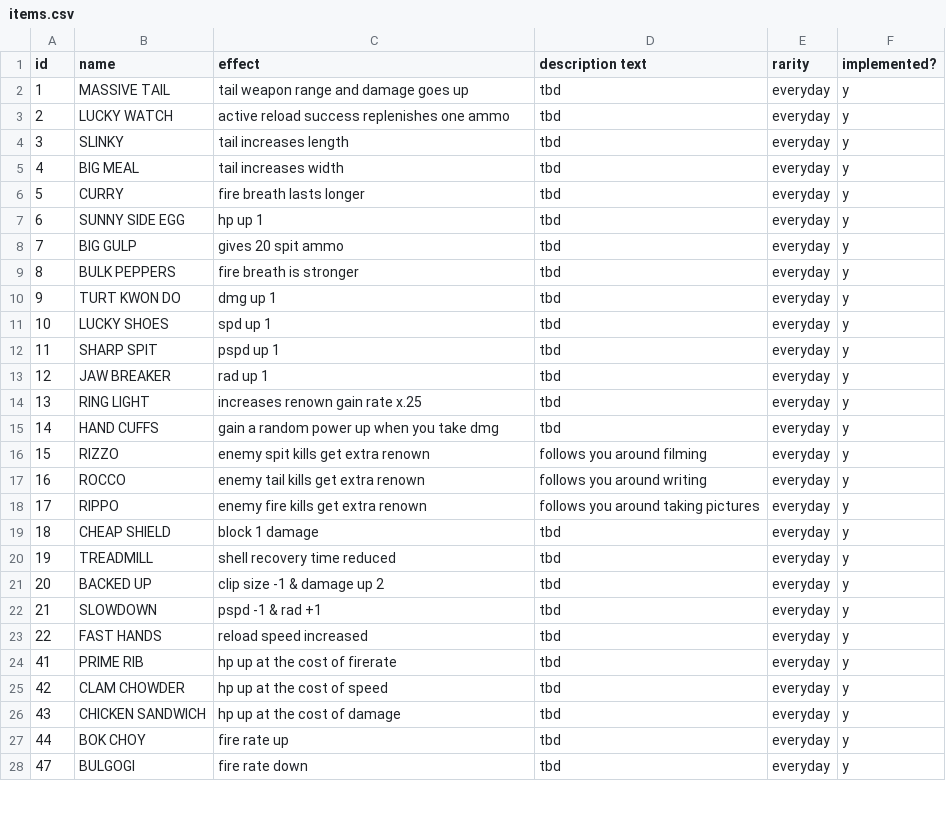
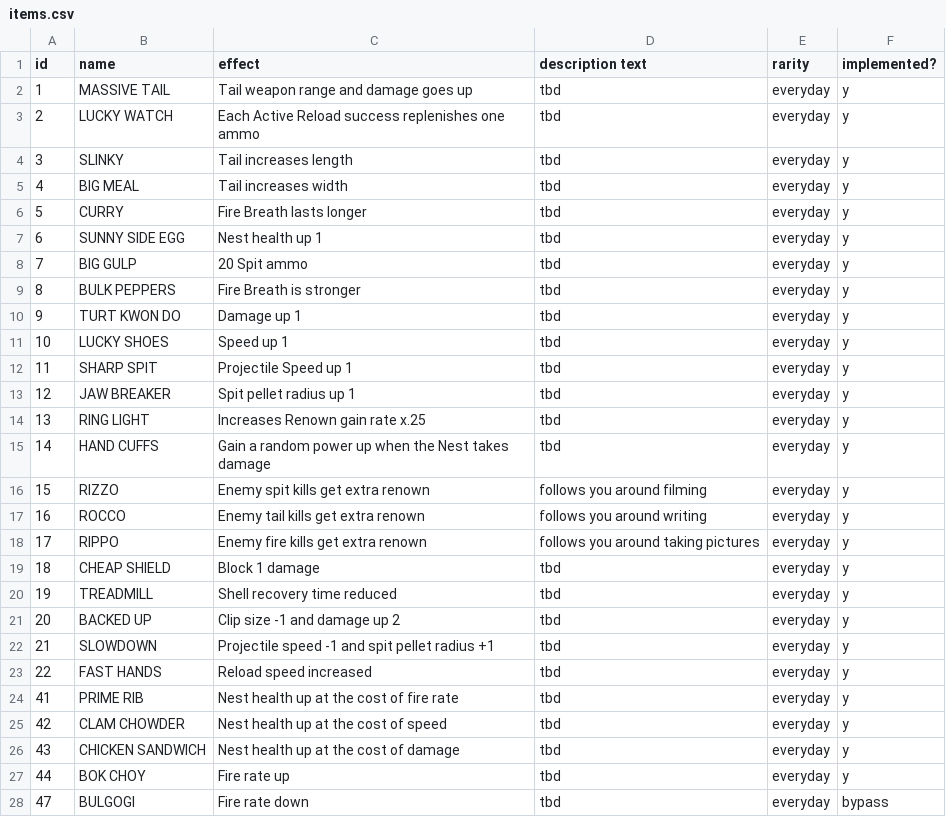
Before and after one commit to jonathanyuen/You-Cannot-Remain, a CSV file: items.csv, drawn as a sheet; only a part is shown; the diff covers the shown part only.

```diff
--- a/items.csv
+++ b/items.csv
@@ -1,28 +1,28 @@
 id,name,effect,description text,rarity,implemented?
-1,MASSIVE TAIL,tail weapon range and damage goes up,tbd,everyday,y
-2,LUCKY WATCH,active reload success replenishes one ammo,tbd,everyday,y
-3,SLINKY,tail increases length,tbd,everyday,y
-4,BIG MEAL,tail increases width,tbd,everyday,y
-5,CURRY,fire breath lasts longer,tbd,everyday,y
-6,SUNNY SIDE EGG,hp up 1,tbd,everyday,y
-7,BIG GULP,gives 20 spit ammo,tbd,everyday,y
-8,BULK PEPPERS,fire breath is stronger,tbd,everyday,y
-9,TURT KWON DO,dmg up 1,tbd,everyday,y
-10,LUCKY SHOES,spd up 1,tbd,everyday,y
-11,SHARP SPIT,pspd up 1,tbd,everyday,y
-12,JAW BREAKER,rad up 1,tbd,everyday,y
-13,RING LIGHT,increases renown gain rate x.25,tbd,everyday,y
-14,HAND CUFFS,gain a random power up when you take dmg,tbd,everyday,y
-15,RIZZO,enemy spit kills get extra renown,follows you around filming,everyday,y
-16,ROCCO,enemy tail kills get extra renown,follows you around writing,everyday,y
-17,RIPPO,enemy fire kills get extra renown,follows you around taking pictures,everyday,y
-18,CHEAP SHIELD,block 1 damage,tbd,everyday,y
-19,TREADMILL,shell recovery time reduced,tbd,everyday,y
-20,BACKED UP,clip size -1 & damage up 2,tbd,everyday,y
-21,SLOWDOWN,pspd -1 & rad +1,tbd,everyday,y
-22,FAST HANDS,reload speed increased,tbd,everyday,y
-41,PRIME RIB,hp up at the cost of firerate,tbd,everyday,y
-42,CLAM CHOWDER,hp up at the cost of speed,tbd,everyday,y
-43,CHICKEN SANDWICH,hp up at the cost of damage,tbd,everyday,y
-44,BOK CHOY,fire rate up,tbd,everyday,y
-47,BULGOGI,fire rate down,tbd,everyday,y
+1,MASSIVE TAIL,Tail weapon range and damage goes up,tbd,everyday,y
+2,LUCKY WATCH,Each Active Reload success replenishes one ammo,tbd,everyday,y
+3,SLINKY,Tail increases length,tbd,everyday,y
+4,BIG MEAL,Tail increases width,tbd,everyday,y
+5,CURRY,Fire Breath lasts longer,tbd,everyday,y
+6,SUNNY SIDE EGG,Nest health up 1,tbd,everyday,y
+7,BIG GULP,20 Spit ammo,tbd,everyday,y
+8,BULK PEPPERS,Fire Breath is stronger,tbd,everyday,y
+9,TURT KWON DO,Damage up 1,tbd,everyday,y
+10,LUCKY SHOES,Speed up 1,tbd,everyday,y
+11,SHARP SPIT,Projectile Speed up 1,tbd,everyday,y
+12,JAW BREAKER,Spit pellet radius up 1,tbd,everyday,y
+13,RING LIGHT,Increases Renown gain rate x.25,tbd,everyday,y
+14,HAND CUFFS,Gain a random power up when the Nest takes damage,tbd,everyday,y
+15,RIZZO,Enemy spit kills get extra renown,follows you around filming,everyday,y
+16,ROCCO,Enemy tail kills get extra renown,follows you around writing,everyday,y
+17,RIPPO,Enemy fire kills get extra renown,follows you around taking pictures,everyday,y
+18,CHEAP SHIELD,Block 1 damage,tbd,everyday,y
+19,TREADMILL,Shell recovery time reduced,tbd,everyday,y
+20,BACKED UP,Clip size -1 and damage up 2,tbd,everyday,y
+21,SLOWDOWN,Projectile speed -1 and spit pellet radius +1,tbd,everyday,y
+22,FAST HANDS,Reload speed increased,tbd,everyday,y
+41,PRIME RIB,Nest health up at the cost of fire rate,tbd,everyday,y
+42,CLAM CHOWDER,Nest health up at the cost of speed,tbd,everyday,y
+43,CHICKEN SANDWICH,Nest health up at the cost of damage,tbd,everyday,y
+44,BOK CHOY,Fire rate up,tbd,everyday,y
+47,BULGOGI,Fire rate down,tbd,everyday,bypass
```
Also changed, not shown: 40 edited cells elsewhere in this file, 12 other files.
